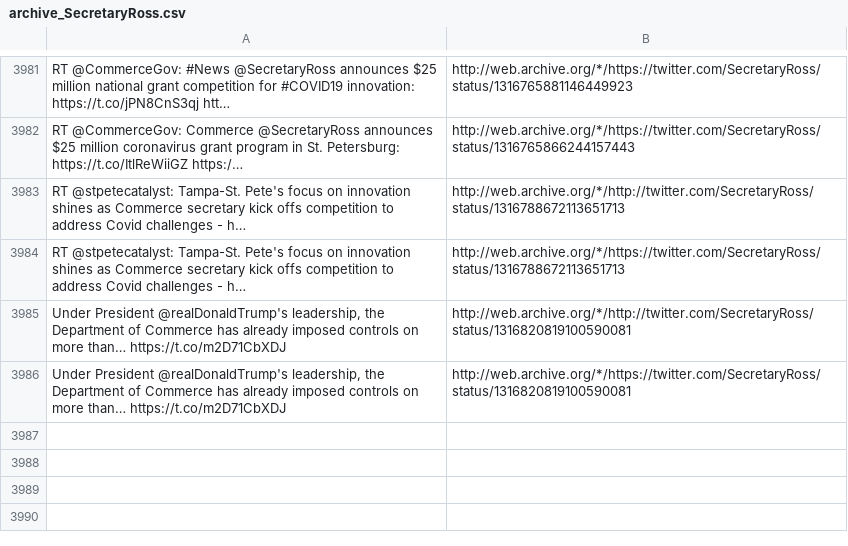
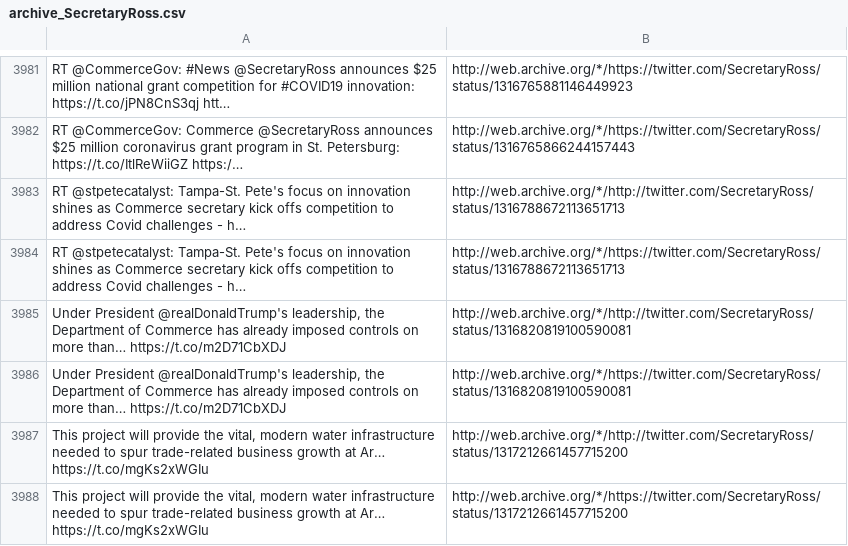
Before and after one commit to patrick-brian-mooney/archive-junta, a CSV file: data/archive_SecretaryRoss.csv, drawn as a sheet; only a part is shown, gaps mark what is left out; the diff names each change by its address in the sheet, - before the commit and + after, or states it on an @@ line.

```diff
--- a/data/archive_SecretaryRoss.csv
+++ b/data/archive_SecretaryRoss.csv
+row 3987: This project will provide the vital, modern water infrastructure needed to spur trade-related business growth at Ar… https://t.co/mgKs2xWGIu | http://web.archive.org/*/http://twitter.com/SecretaryRoss/status/1317212661457715200
+row 3988: This project will provide the vital, modern water infrastructure needed to spur trade-related business growth at Ar… https://t.co/mgKs2xWGIu | http://web.archive.org/*/https://twitter.com/SecretaryRoss/status/1317212661457715200
```
Also changed, not shown: data/archive_FLOTUS.csv, data/archive_MattWhitaker46.csv, 16 other files.
